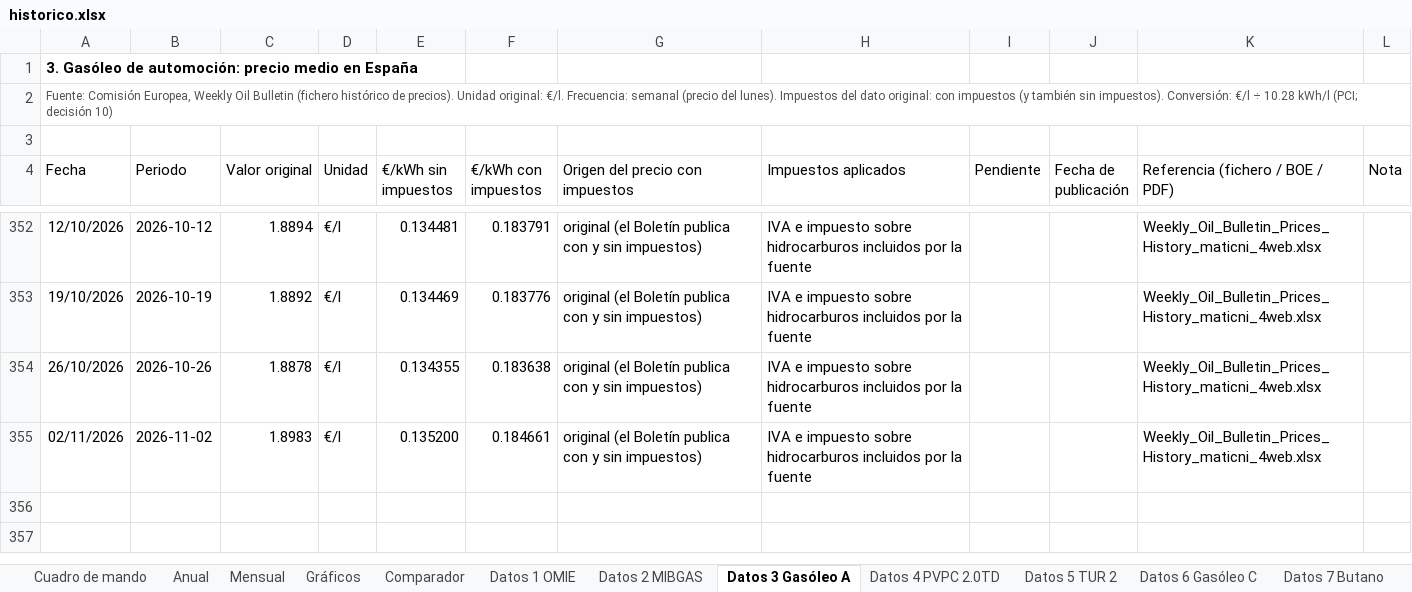
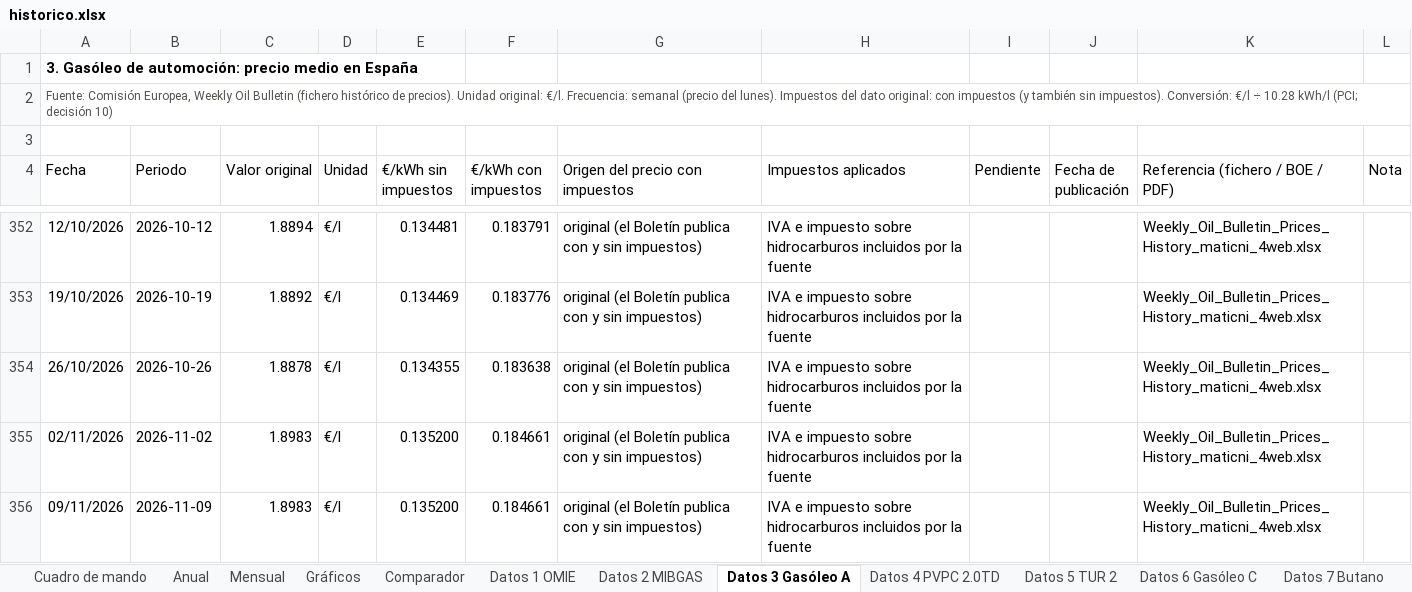
Before and after one commit to pablopardopazosgestan/cuadro-mando-precios-energia, an Excel workbook: sitio/informes/historico.xlsx, sheet Datos 3 Gasóleo A, drawn as a sheet; only a part is shown, gaps mark what is left out; values as stored, in another font and other column widths than the file's, no borders; table styles not drawn; the diff names each change by its address in the sheet, - before the commit and + after, or states it on an @@ line.

```diff
--- a/sitio/informes/historico.xlsx (sheet Datos 3 Gasóleo A)
+++ b/sitio/informes/historico.xlsx (sheet Datos 3 Gasóleo A)
+row 356: 09/11/2026 | 2026-11-09 | 1.8983 | €/l | 0.135200 | 0.184661 | original (el Boletín publica con y sin impuestos) | IVA e impuesto sobre hidrocarburos incluidos por la fuente |  |  | Weekly_Oil_Bulletin_Prices_History_maticni_4web.xlsx
```
Also changed, not shown: sheet Datos 4 PVPC 2.0TD, sheet Datos 1 OMIE, sheet Datos 2 MIBGAS, sheet Cuadro de mando, sheet Datos 6 Gasóleo C, sheet Mensual, 1 more sheet, 20 other files.
